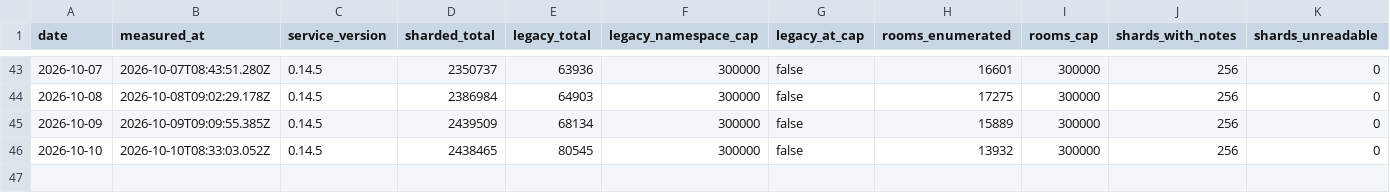
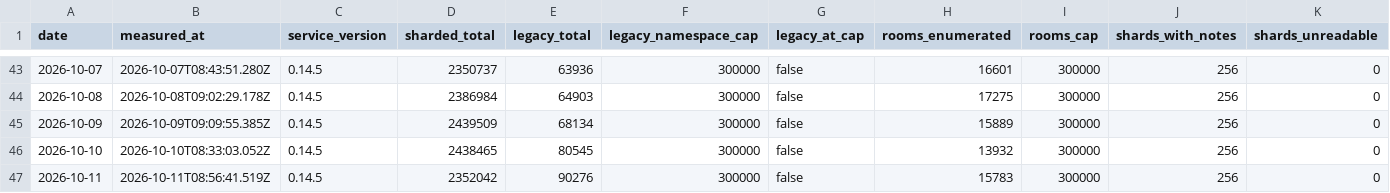
Before and after one commit to hayulpapax/technocore-tc, a TSV file: data/census-history.tsv, drawn as a sheet; only a part is shown, gaps mark what is left out; rows hold the shown columns only; the diff names each change by its address in the sheet, - before the commit and + after, or states it on an @@ line.

```diff
--- a/data/census-history.tsv
+++ b/data/census-history.tsv
+row 47: 2026-10-11 | 2026-10-11T08:56:41.519Z | 0.14.5 | 2352042 | 90276 | 300000 | false | 15783 | 300000 | 256 | 0
```
Also changed, not shown: 10 other files.
